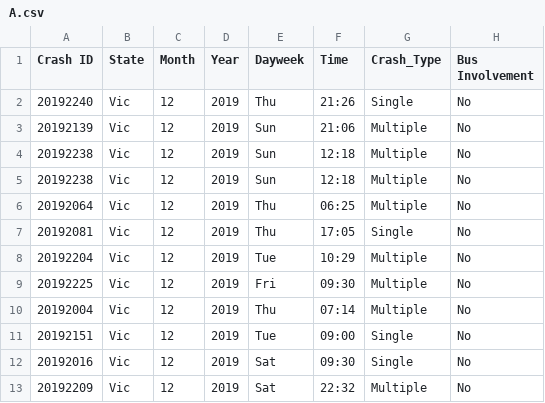
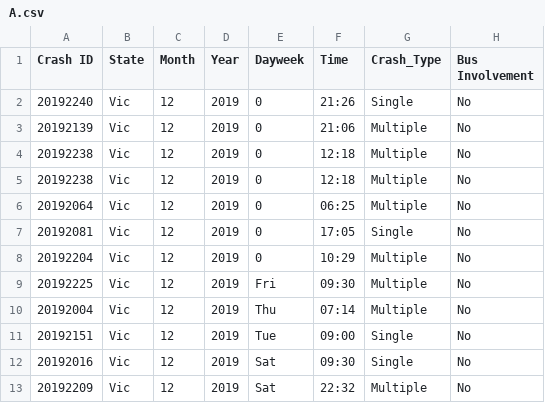
Before and after one commit to Versted/FIT3179A2, a CSV file: A.csv, drawn as a sheet; only a part is shown; the diff names each change by its address in the sheet, - before the commit and + after, or states it on an @@ line.

Commit message:
Update A.csv

```diff
--- a/A.csv
+++ b/A.csv
-E2 (Dayweek): Thu
+E2 (Dayweek): 0
-E3:E5 (Dayweek): Sun
+E3:E5 (Dayweek): 0
-E6:E7 (Dayweek): Thu
+E6:E7 (Dayweek): 0
-E8 (Dayweek): Tue
+E8 (Dayweek): 0
```
